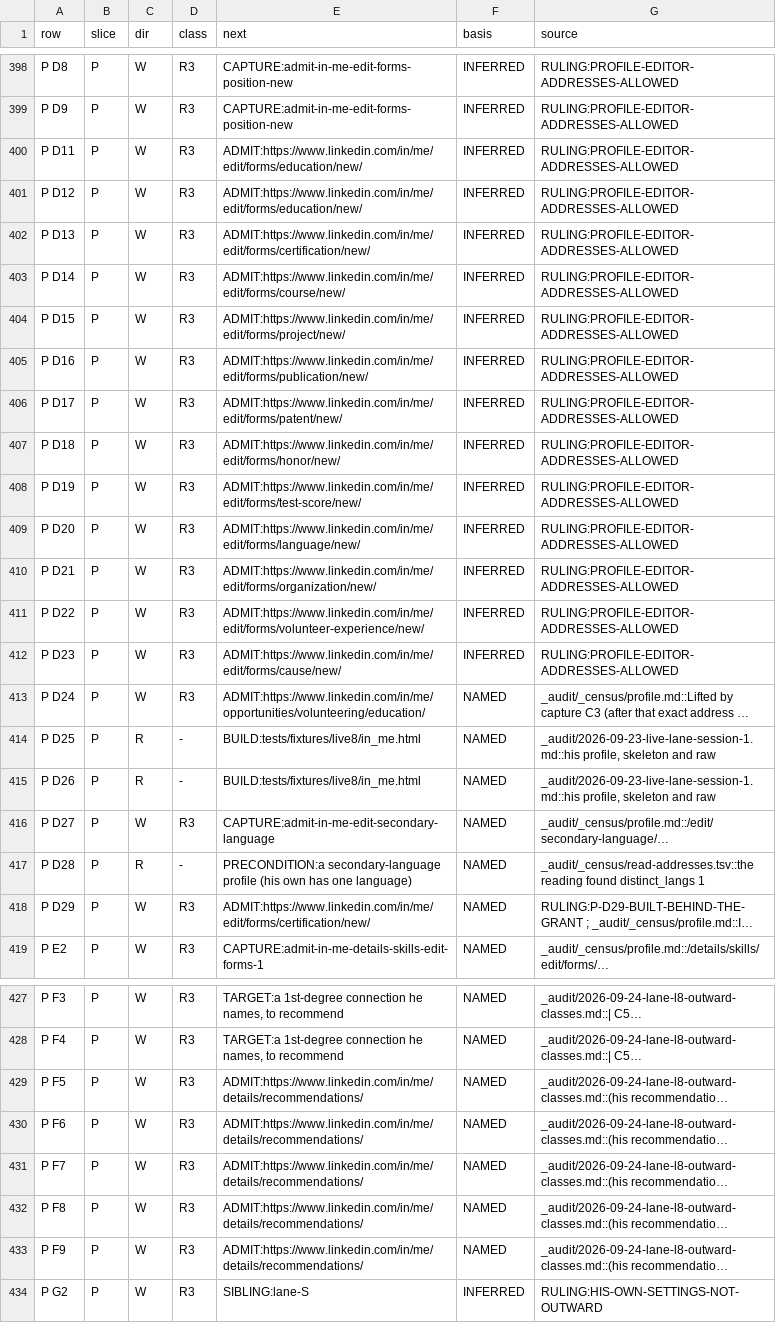
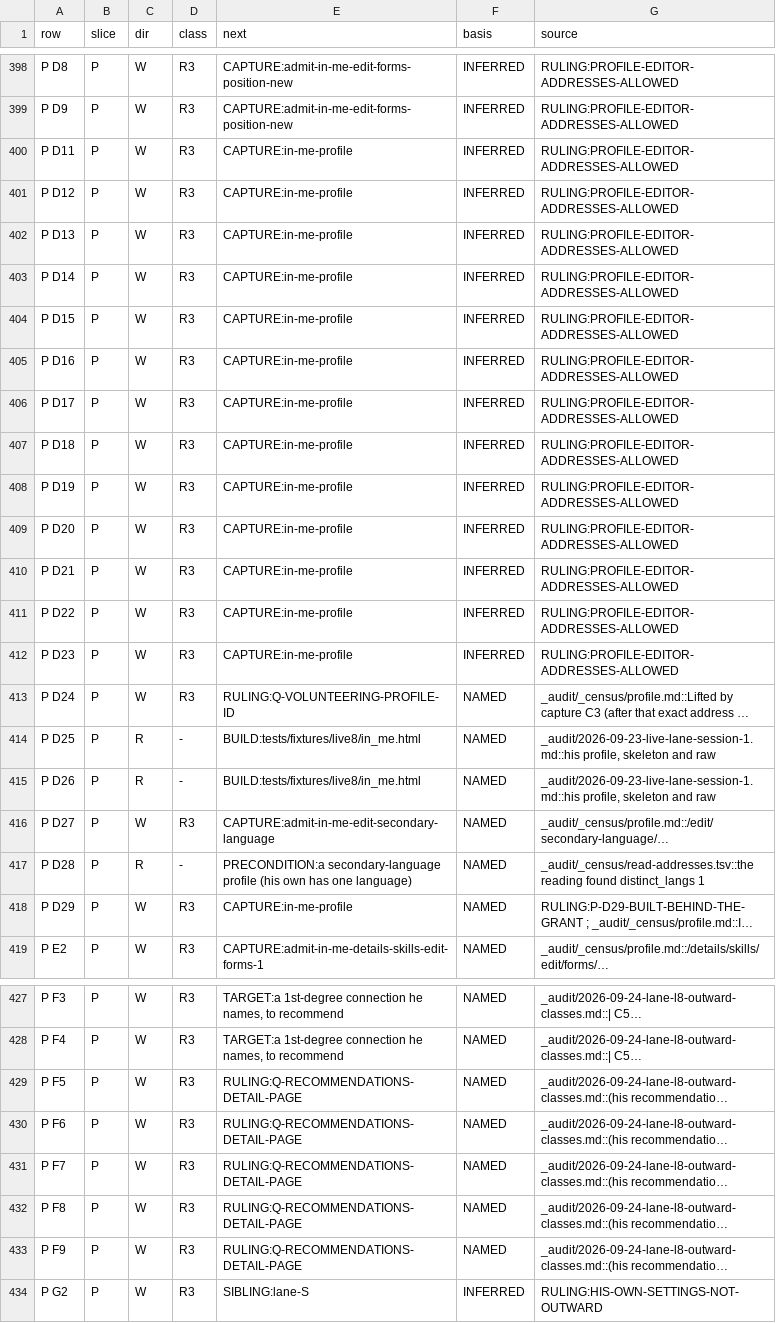
Before and after one commit to Sundeepg98/linkedin-mcp, a TSV file: _audit/_census/next-step.tsv, drawn as a sheet; only a part is shown, gaps mark what is left out; long unchanged cells end in …; the diff covers the shown part only; the diff names each change by its address in the sheet, - before the commit and + after, or states it on an @@ line.

Commit message:
census: the last 72 ADMIT rows -- 26 to captures LinkedIn's spellings need, 46 to ten questions; INSTRUMENTS 102
No ADMIT row is left in the next-step ledger (0 of 538).

Capture-bound, 26 rows. Each address on record was a placeholder, a guess
or a spelling no capture draws, so the step is a capture of a page the
boundary already admits, recording the spelling LinkedIn draws. Three new
lines, lane A's own, moved into the ledger's queue (the connections list's
sort and filters, the comments metric, the creator hub on the dashboard). The
rest ride loads already queued: the twelve section forms on the profile load,
saved posts on the feed load, the article drafts on the composer load,
hashtags on the content-search and following-list loads, and the attendee
filter on the named-event TARGET line. 19 emptied ADMIT lines leave.

Ruling-bound, 46 rows, on ten questions appended to lane K's section 7 in
its own convention, each with its ground quoted and none answered: a NAMED
recommendations detail page (lane B1's own question 3), an Open To Work editor
with no address, the name-bearing-address redaction's scope, loads that start
an AI generation, the credential-class verifications page, a page drawn only
with his own member id, the Learning coach, a course video, the Ad Library and
the resume builder. Their queue lines are gated on each question.

Record sections 4 to 8; INSTRUMENTS section 102 registers the harness, shown
failing six times, and declares the lane's scratch scripts disposable.
check_next_step GREEN (538); derived views regenerated.

```diff
--- a/_audit/_census/next-step.tsv
+++ b/_audit/_census/next-step.tsv
-E400:E401 (next): ADMIT:https://www.linkedin.com/in/me/edit/forms/education/new/
+E400:E401 (next): CAPTURE:in-me-profile
-E402 (next): ADMIT:https://www.linkedin.com/in/me/edit/forms/certification/new/
+E402 (next): CAPTURE:in-me-profile
-E403 (next): ADMIT:https://www.linkedin.com/in/me/edit/forms/course/new/
+E403 (next): CAPTURE:in-me-profile
-E404 (next): ADMIT:https://www.linkedin.com/in/me/edit/forms/project/new/
+E404 (next): CAPTURE:in-me-profile
-E405 (next): ADMIT:https://www.linkedin.com/in/me/edit/forms/publication/new/
+E405 (next): CAPTURE:in-me-profile
-E406 (next): ADMIT:https://www.linkedin.com/in/me/edit/forms/patent/new/
+E406 (next): CAPTURE:in-me-profile
-E407 (next): ADMIT:https://www.linkedin.com/in/me/edit/forms/honor/new/
+E407 (next): CAPTURE:in-me-profile
-E408 (next): ADMIT:https://www.linkedin.com/in/me/edit/forms/test-score/new/
+E408 (next): CAPTURE:in-me-profile
-E409 (next): ADMIT:https://www.linkedin.com/in/me/edit/forms/language/new/
+E409 (next): CAPTURE:in-me-profile
-E410 (next): ADMIT:https://www.linkedin.com/in/me/edit/forms/organization/new/
+E410 (next): CAPTURE:in-me-profile
-E411 (next): ADMIT:https://www.linkedin.com/in/me/edit/forms/volunteer-experience/new/
+E411 (next): CAPTURE:in-me-profile
-E412 (next): ADMIT:https://www.linkedin.com/in/me/edit/forms/cause/new/
+E412 (next): CAPTURE:in-me-profile
-E413 (next): ADMIT:https://www.linkedin.com/in/me/opportunities/volunteering/education/
+E413 (next): RULING:Q-VOLUNTEERING-PROFILE-ID
-E418 (next): ADMIT:https://www.linkedin.com/in/me/edit/forms/certification/new/
+E418 (next): CAPTURE:in-me-profile
-E429:E433 (next): ADMIT:https://www.linkedin.com/in/me/details/recommendations/
+E429:E433 (next): RULING:Q-RECOMMENDATIONS-DETAIL-PAGE
```
Also changed, not shown: 52 edited cells elsewhere in this file, _audit/_census/blocker-map.tsv, _audit/_census/capture-queue.tsv, 4 other files.
